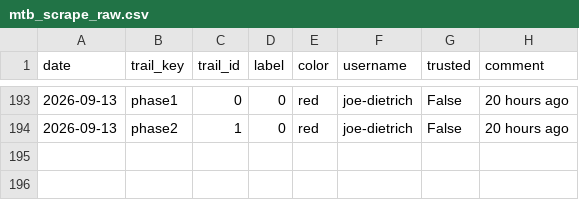
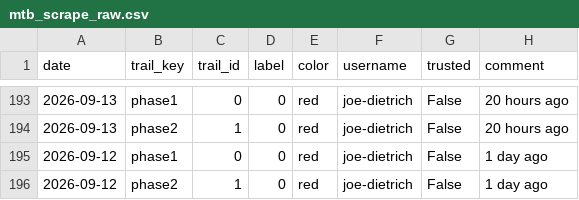
Before and after one commit to goliatham/mtb-trail-conditions-predictor, a CSV file: data/mtb_scrape_raw.csv, drawn as a sheet; only a part is shown, gaps mark what is left out; the diff names each change by its address in the sheet, - before the commit and + after, or states it on an @@ line.

```diff
--- a/data/mtb_scrape_raw.csv
+++ b/data/mtb_scrape_raw.csv
+row 195: 2026-09-12 | phase1 | 0 | 0 | red | joe-dietrich | False | 1 day ago
+row 196: 2026-09-12 | phase2 | 1 | 0 | red | joe-dietrich | False | 1 day ago
```
Also changed, not shown: 2 other files.
